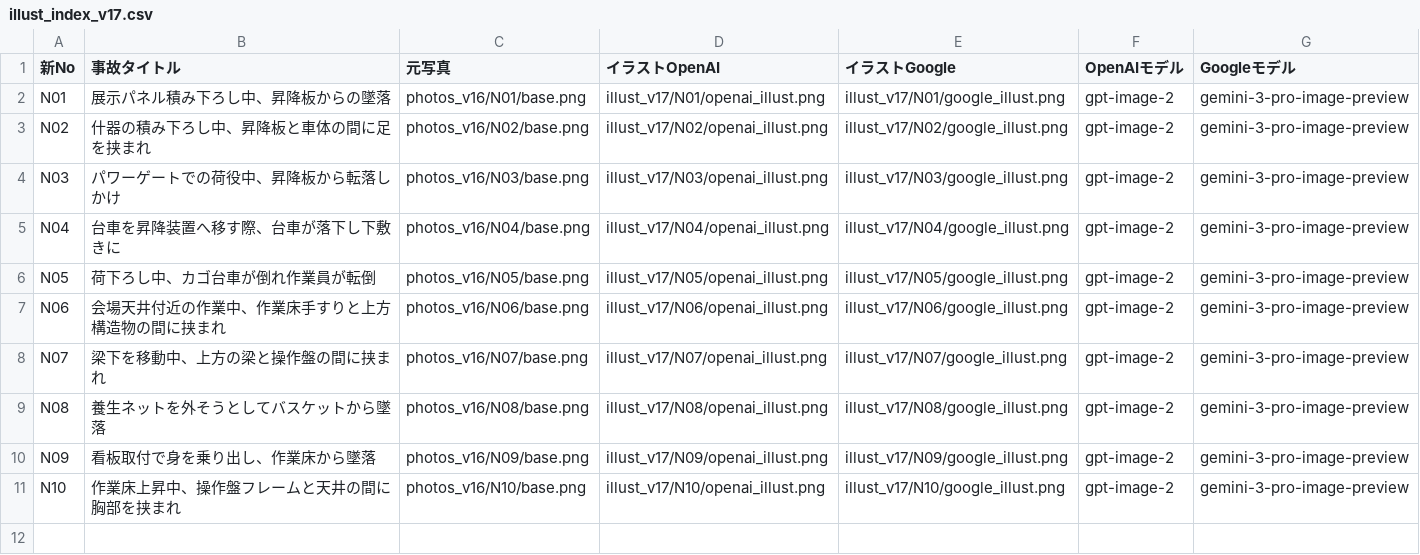
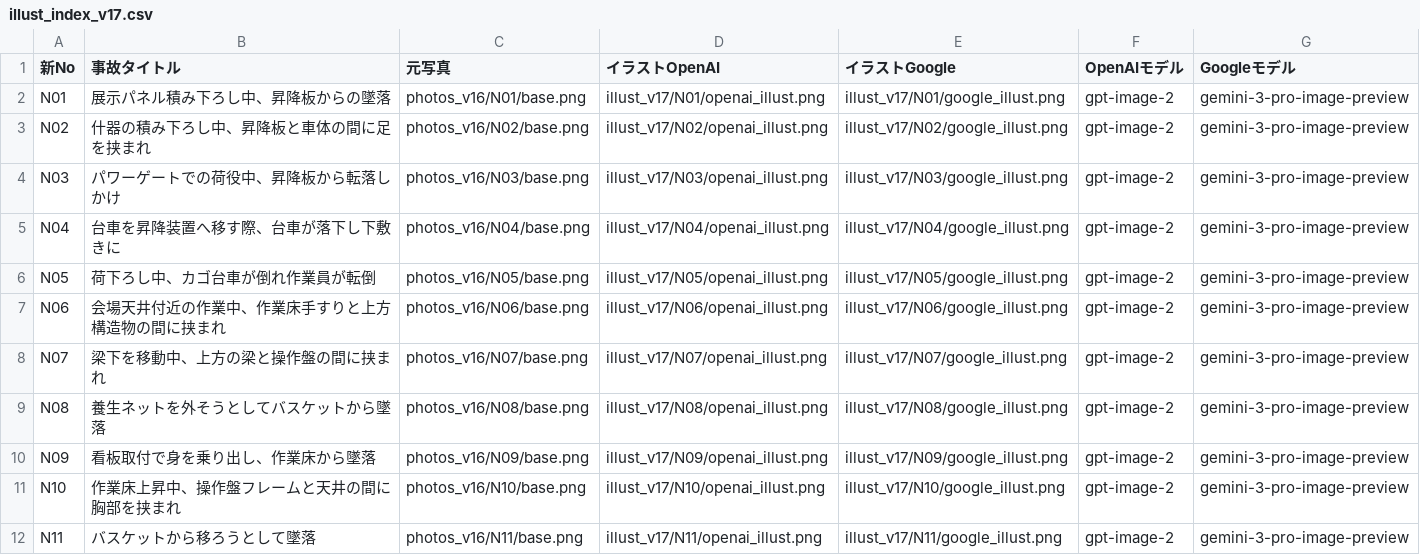
Before and after one commit to kameking-lab/safe1-imgreview, a CSV file: illust_index_v17.csv, drawn as a sheet; the diff names each change by its address in the sheet, - before the commit and + after, or states it on an @@ line.

```diff
--- a/illust_index_v17.csv
+++ b/illust_index_v17.csv
+row 12: N11 | バスケットから移ろうとして墜落 | photos_v16/N11/base.png | illust_v17/N11/openai_illust.png | illust_v17/N11/google_illust.png | gpt-image-2 | gemini-3-pro-image-preview
```
Also changed, not shown: 4 other files.
